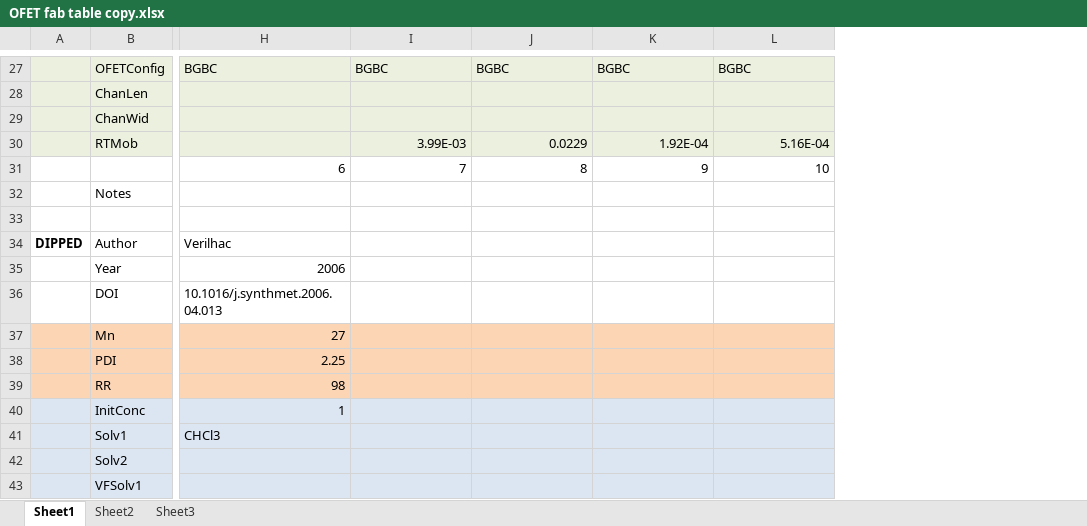
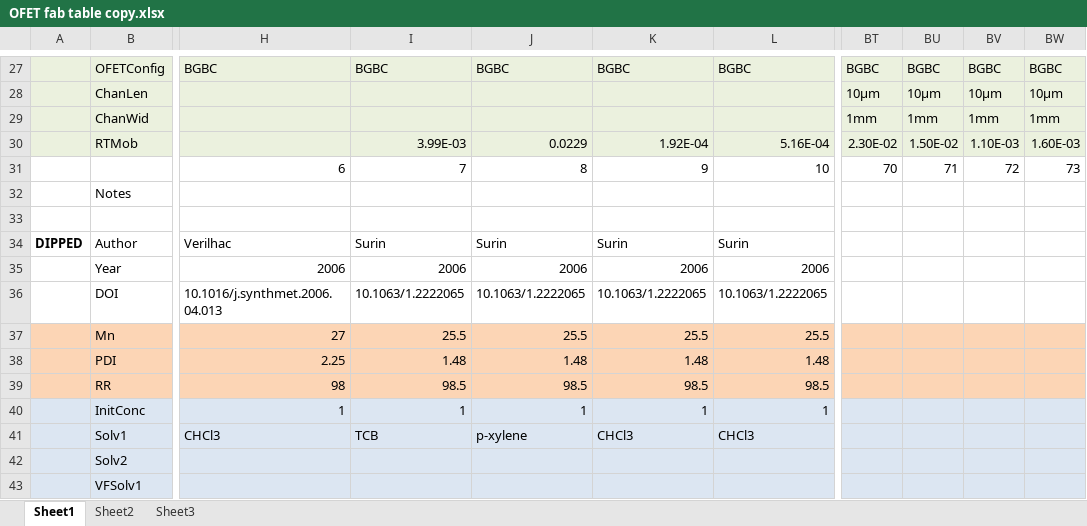
Before and after one commit to Imperssonator/Sudden_Valley, an Excel workbook: OFET fab table copy.xlsx, sheet Sheet1, drawn as a sheet; only a part is shown, gaps mark what is left out; values as stored, in another font and other column widths than the file's, no borders; charts and pictures not drawn; the diff covers the shown part only; the diff names each change by its address in the sheet, - before the commit and + after, or states it on an @@ line.

Commit message:
Updated with Surin paper
new paper with a good combination of processing parameters

```diff
--- a/OFET fab table copy.xlsx (sheet Sheet1)
+++ b/OFET fab table copy.xlsx (sheet Sheet1)
+column BT, rows 27-31: BGBC | 10µm | 1mm | 2.30E-02 | 70
+column BU, rows 27-31: BGBC | 10µm | 1mm | 1.50E-02 | 71
+column BV, rows 27-31: BGBC | 10µm | 1mm | 1.10E-03 | 72
+column BW, rows 27-31: BGBC | 10µm | 1mm | 1.60E-03 | 73
-I34: (empty)
+I34: Surin
-J34: (empty)
+J34: Surin
-K34: (empty)
+K34: Surin
-L34: (empty)
+L34: Surin
-I35: (empty)
+I35: 2006
-J35: (empty)
+J35: 2006
-K35: (empty)
+K35: 2006
-L35: (empty)
+L35: 2006
-I36: (empty)
+I36: 10.1063/1.2222065
-J36: (empty)
+J36: 10.1063/1.2222065
-K36: (empty)
+K36: 10.1063/1.2222065
-L36: (empty)
+L36: 10.1063/1.2222065
-I37: (empty)
+I37: 25.5
-J37: (empty)
+J37: 25.5
-K37: (empty)
+K37: 25.5
-L37: (empty)
+L37: 25.5
-I38: (empty)
+I38: 1.48
-J38: (empty)
+J38: 1.48
-K38: (empty)
+K38: 1.48
-L38: (empty)
+L38: 1.48
-I39: (empty)
+I39: 98.5
-J39: (empty)
+J39: 98.5
-K39: (empty)
+K39: 98.5
-L39: (empty)
+L39: 98.5
-I40: (empty)
+I40: 1
-J40: (empty)
+J40: 1
-K40: (empty)
+K40: 1
-L40: (empty)
+L40: 1
-I41: (empty)
+I41: TCB
-J41: (empty)
+J41: p-xylene
-K41: (empty)
+K41: CHCl3
-L41: (empty)
+L41: CHCl3
```
Also changed, not shown: 5 added rows, 5 removed rows and 109 edited cells elsewhere in this sheet, charts or pictures, 2 other files.
